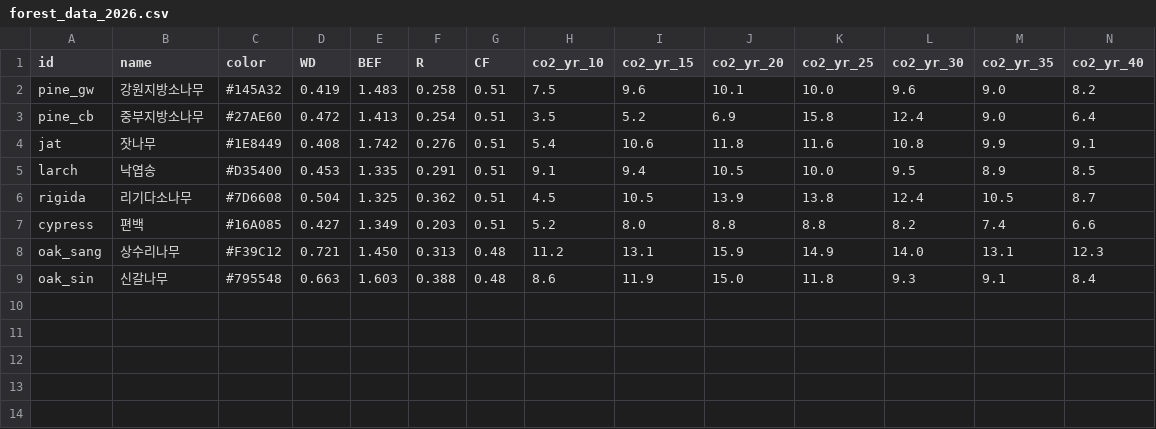
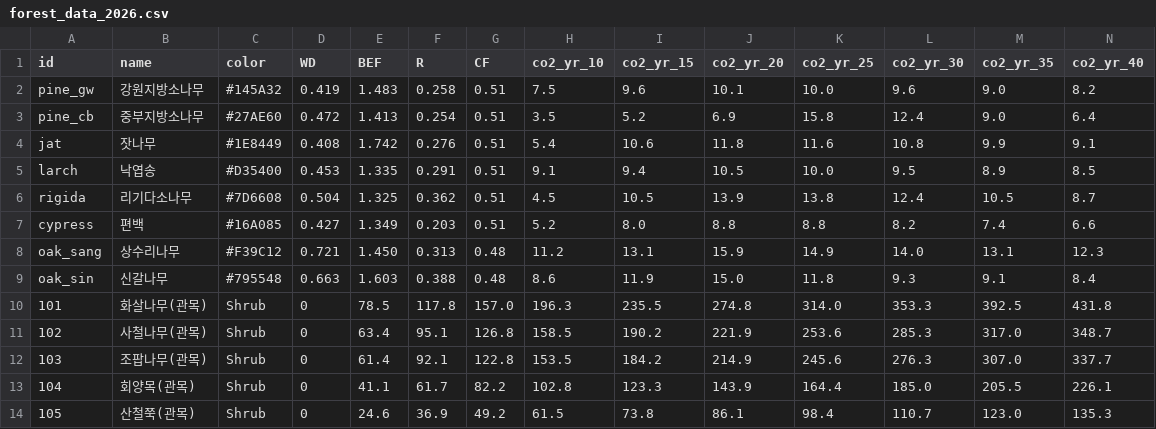
Before and after one commit to Zigubon/nbs-simulator, a CSV file: forest_data_2026.csv, drawn as a sheet; only a part is shown; rows hold the shown columns only; the diff names each change by its address in the sheet, - before the commit and + after, or states it on an @@ line.

Commit message:
Update forest_data_2026.csv

```diff
--- a/forest_data_2026.csv
+++ b/forest_data_2026.csv
+row 10: 101 | 화살나무(관목) | Shrub | 0 | 78.5 | 117.8 | 157.0 | 196.3 | 235.5 | 274.8 | 314.0 | 353.3 | 392.5 | 431.8
+row 11: 102 | 사철나무(관목) | Shrub | 0 | 63.4 | 95.1 | 126.8 | 158.5 | 190.2 | 221.9 | 253.6 | 285.3 | 317.0 | 348.7
+row 12: 103 | 조팝나무(관목) | Shrub | 0 | 61.4 | 92.1 | 122.8 | 153.5 | 184.2 | 214.9 | 245.6 | 276.3 | 307.0 | 337.7
+row 13: 104 | 회양목(관목) | Shrub | 0 | 41.1 | 61.7 | 82.2 | 102.8 | 123.3 | 143.9 | 164.4 | 185.0 | 205.5 | 226.1
+row 14: 105 | 산철쭉(관목) | Shrub | 0 | 24.6 | 36.9 | 49.2 | 61.5 | 73.8 | 86.1 | 98.4 | 110.7 | 123.0 | 135.3
```
